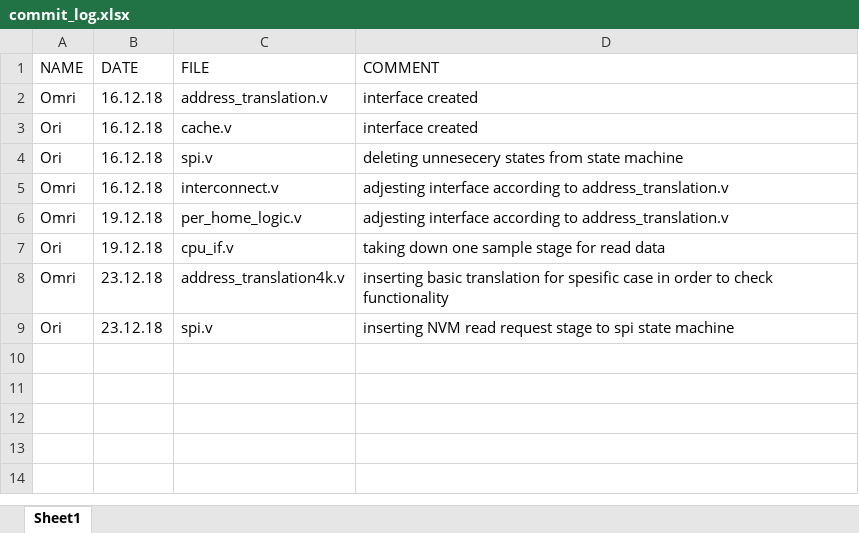
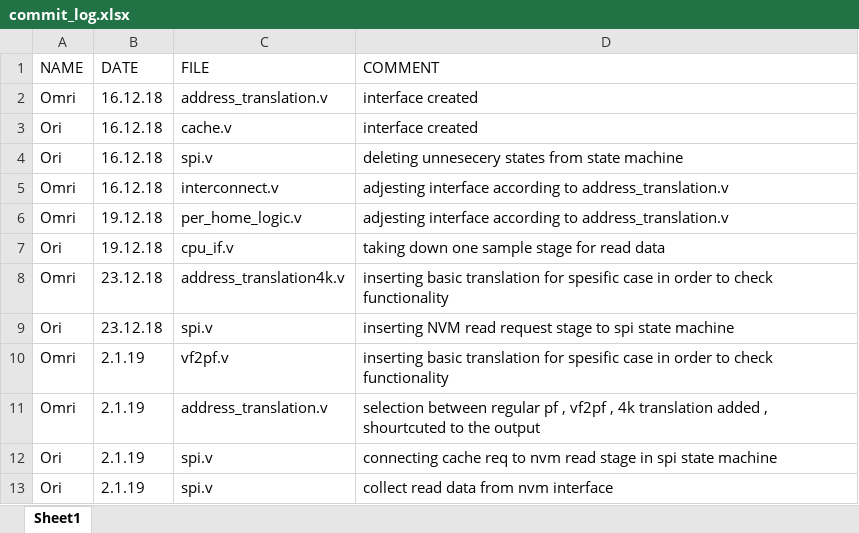
Before and after one commit to omrids/AddressTranslationAndIramCache, an Excel workbook: commit_log.xlsx, sheet Sheet1, drawn as a sheet; values as stored, in another font and other column widths than the file's, no borders; table styles not drawn; the diff names each change by its address in the sheet, - before the commit and + after, or states it on an @@ line.

Commit message:
schems , reports , commits ,readme updated

```diff
--- a/commit_log.xlsx (sheet Sheet1)
+++ b/commit_log.xlsx (sheet Sheet1)
+row 10: Omri | 2.1.19 | vf2pf.v | inserting basic translation for spesific case in order to check functionality
+row 11: Omri | 2.1.19 | address_translation.v | selection between regular pf , vf2pf , 4k translation added , shourtcuted to the output
+row 12: Ori | 2.1.19 | spi.v | connecting cache req to nvm read stage in spi state machine
+row 13: Ori | 2.1.19 | spi.v | collect read data from nvm interface
```
Also changed, not shown: 6 other files.
